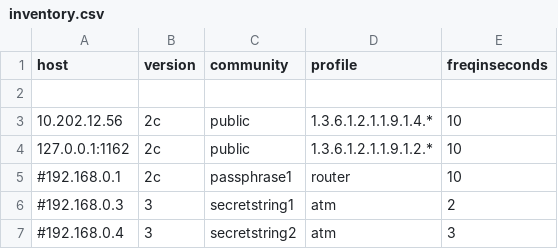
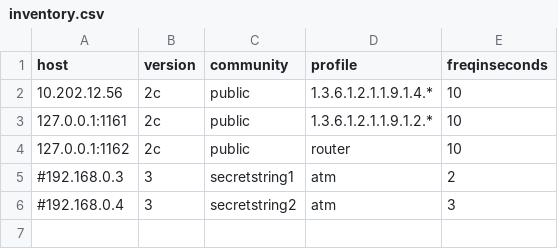
Before and after one commit to splunk/splunk-connect-for-snmp-poller, a CSV file: inventory.csv, drawn as a sheet.

```diff
--- a/inventory.csv
+++ b/inventory.csv
@@ -1,6 +1,5 @@
 host,version,community,profile,freqinseconds
-
 10.202.12.56,2c,public,1.3.6.1.2.1.1.9.1.4.*,10
-127.0.0.1:1162,2c,public,1.3.6.1.2.1.1.9.1.2.*,10
-#192.168.0.1,2c,passphrase1,router,10
+127.0.0.1:1161,2c,public,1.3.6.1.2.1.1.9.1.2.*,10
+127.0.0.1:1162,2c,public,router,10
 #192.168.0.3,3,secretstring1,atm,2
```
Also changed, not shown: 3 other files.
